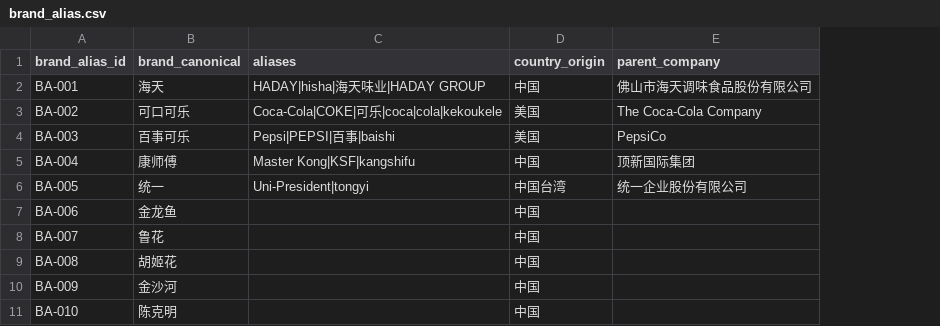
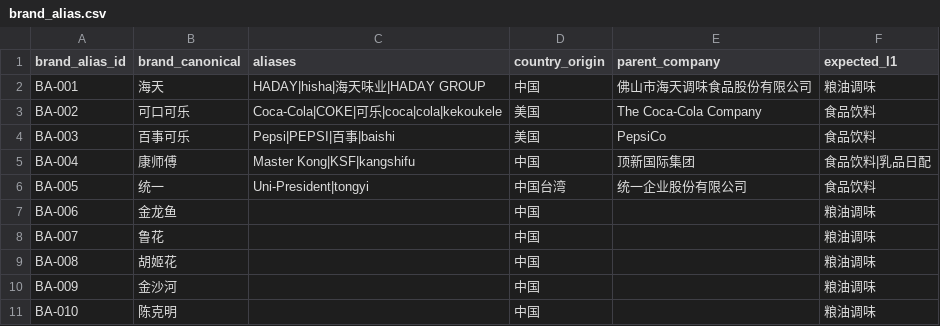
Before and after one commit to liuliren/retail-knowledge-vault, a CSV file: 13_数据分析与工具脚本/商品库_v0.1/_maintenance/brand_alias.csv, drawn as a sheet; only a part is shown; the diff names each change by its address in the sheet, - before the commit and + after, or states it on an @@ line.

```diff
--- a/13_数据分析与工具脚本/商品库_v0.1/_maintenance/brand_alias.csv
+++ b/13_数据分析与工具脚本/商品库_v0.1/_maintenance/brand_alias.csv
+column F (expected_l1), rows 2-11: 粮油调味 | 食品饮料 | 食品饮料 | 食品饮料|乳品日配 | 食品饮料 | 粮油调味 | 粮油调味 | 粮油调味 | 粮油调味 | 粮油调味
```
Also changed, not shown: 4 other files.
